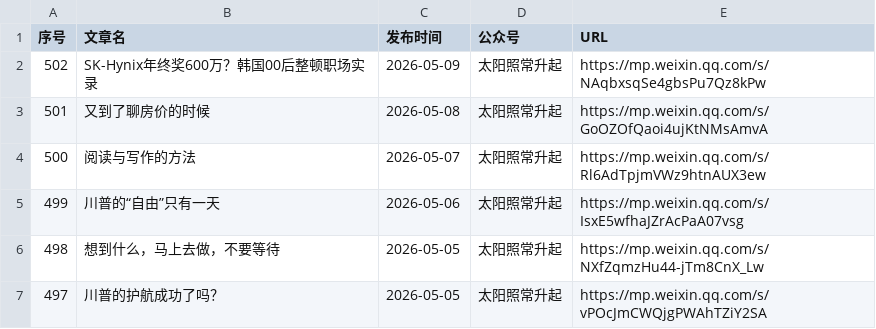
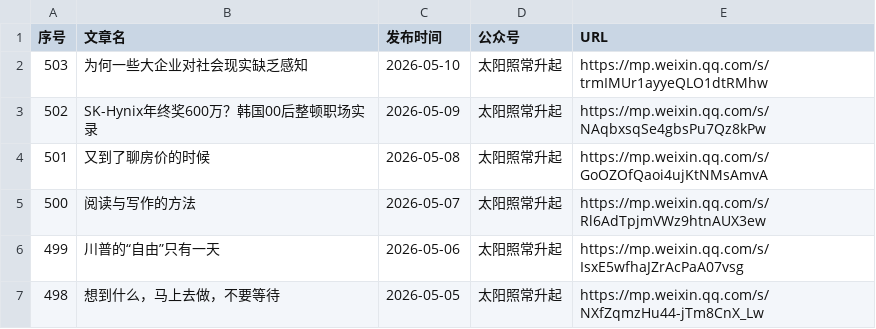
Before and after one commit to 531014023/Backup-of-articles-from-the-The-Sun-Also-Rises-WeChat-official-account, a CSV file: articles_with_publish_date.csv, drawn as a sheet; only a part is shown; the shorter side is filled out with more unchanged rows; the diff names each change by its address in the sheet, - before the commit and + after, or states it on an @@ line.

Commit message:
feat: 添加微信文章 2026-05-10 为何一些大企业对社会现实缺乏感知

```diff
--- a/articles_with_publish_date.csv
+++ b/articles_with_publish_date.csv
+row 2: 503 | 为何一些大企业对社会现实缺乏感知 | 2026-05-10 | 太阳照常升起 | https://mp.weixin.qq.com/s/trmIMUr1ayyeQLO1dtRMhw
```
Also changed, not shown: 3 other files.
